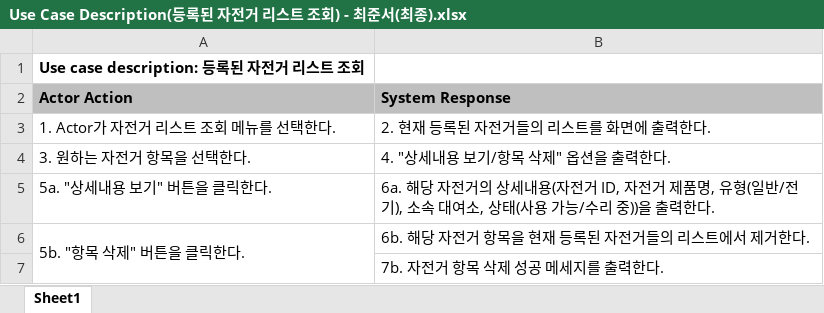
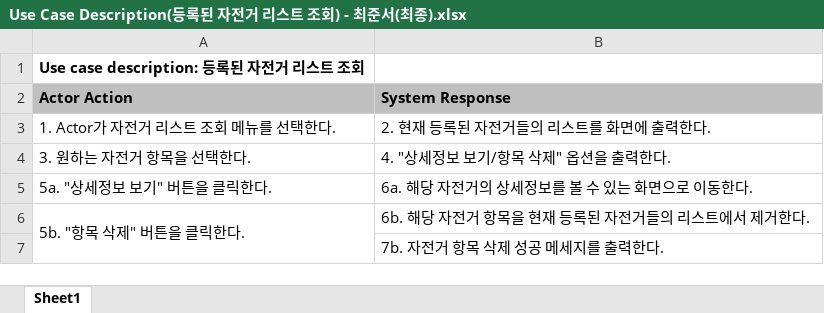
Before and after one commit to Maroco0109/SE_Team2, an Excel workbook: 최준서/Use Case Description(등록된 자전거 리스트 조회) - 최준서(최종).xlsx, sheet Sheet1, drawn as a sheet; values as stored, in another font and other column widths than the file's, no borders; removed rows and columns are numbered as before the commit, all else as after; the diff names each change by its address in the sheet, - before the commit and + after, or states it on an @@ line.

Commit message:
docs: requirement list, use case description, use case diagram 수정 - 자전거 상세 정보 조회, 자전거 리스트 조회 use case 분리

```diff
--- a/최준서/Use Case Description(등록된 자전거 리스트 조회) - 최준서(최종).xlsx (sheet Sheet1)
+++ b/최준서/Use Case Description(등록된 자전거 리스트 조회) - 최준서(최종).xlsx (sheet Sheet1)
-B4 (System Response): 4. "상세내용 보기/항목 삭제" 옵션을 출력한다.
+B4 (System Response): 4. "상세정보 보기/항목 삭제" 옵션을 출력한다.
-row 5: 5a. "상세내용 보기" 버튼을 클릭한다. | 6a. 해당 자전거의 상세내용(자전거 ID, 자전거 제품명, 유형(일반/전기), 소속 대여소, 상태(사용 가능/수리 중))을 출력한다.
+row 5: 5a. "상세정보 보기" 버튼을 클릭한다. | 6a. 해당 자전거의 상세정보를 볼 수 있는 화면으로 이동한다.
```
Also changed, not shown: 최준서/Requirement List - 최준서(최종).xlsx, 2 other files.
